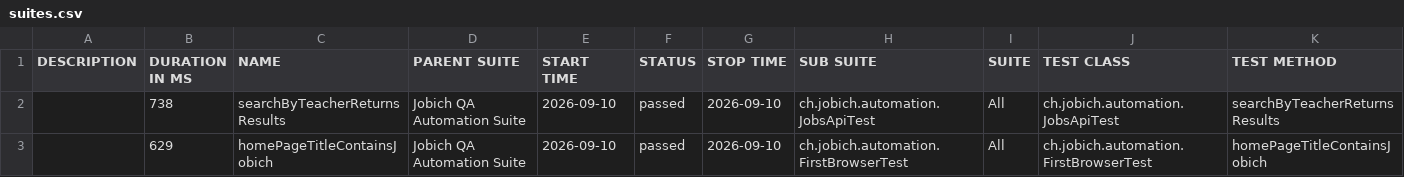
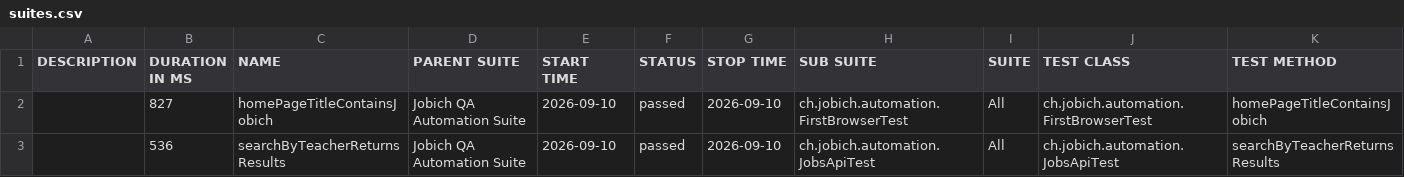
Before and after one commit to aazinchenko/jobich-automation, a CSV file: data/suites.csv, drawn as a sheet.

```diff
--- a/data/suites.csv
+++ b/data/suites.csv
@@ -1,3 +1,3 @@
 "DESCRIPTION","DURATION IN MS","NAME","PARENT SUITE","START TIME","STATUS","STOP TIME","SUB SUITE","SUITE","TEST CLASS","TEST METHOD"
-"","738","searchByTeacherReturnsResults","Jobich QA Automation Suite","2026-09-10","passed","2026-09-10","ch.jobich.automation.JobsApiTest","All","ch.jobich.automation.JobsApiTest","searchByTeacherReturnsResults"
-"","629","homePageTitleContainsJobich","Jobich QA Automation Suite","2026-09-10","passed","2026-09-10","ch.jobich.automation.FirstBrowserTest","All","ch.jobich.automation.FirstBrowserTest","homePageTitleContainsJobich"
+"","827","homePageTitleContainsJobich","Jobich QA Automation Suite","2026-09-10","passed","2026-09-10","ch.jobich.automation.FirstBrowserTest","All","ch.jobich.automation.FirstBrowserTest","homePageTitleContainsJobich"
+"","536","searchByTeacherReturnsResults","Jobich QA Automation Suite","2026-09-10","passed","2026-09-10","ch.jobich.automation.JobsApiTest","All","ch.jobich.automation.JobsApiTest","searchByTeacherReturnsResults"
```
Also changed, not shown: 26 other files.
